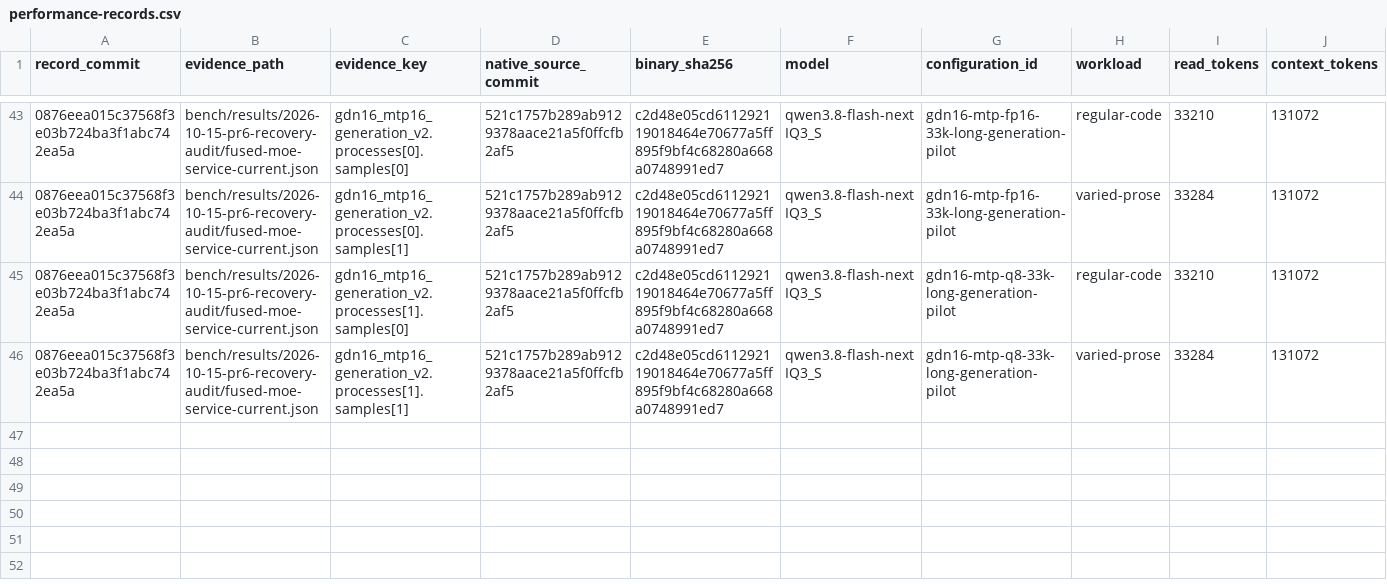
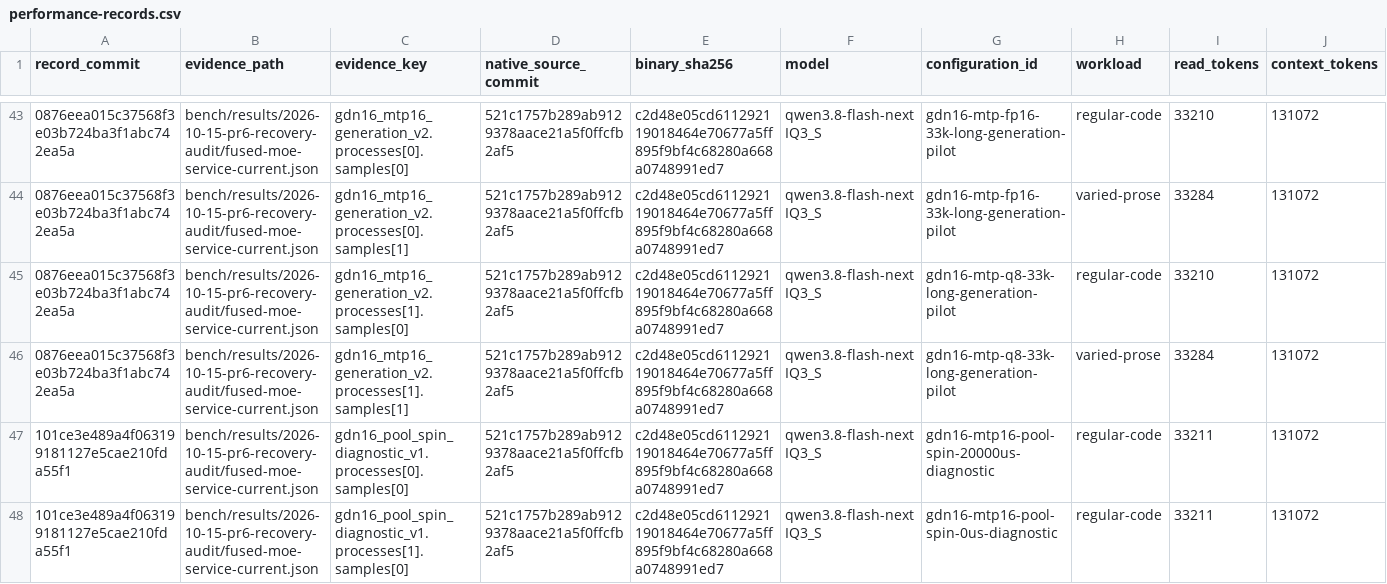
Before and after one commit to yqYo1/Strata, a CSV file: bench/performance-records.csv, drawn as a sheet; only a part is shown, gaps mark what is left out; rows hold the shown columns only; the diff names each change by its address in the sheet, - before the commit and + after, or states it on an @@ line.

Commit message:
Index matched CPU wait diagnostic samples in performance records

```diff
--- a/bench/performance-records.csv
+++ b/bench/performance-records.csv
+row 47: 101ce3e489a4f063199181127e5cae210fda55f1 | bench/results/2026-10-15-pr6-recovery-audit/fused-moe-service-current.json | gdn16_pool_spin_diagnostic_v1.processes[0].samples[0] | 521c1757b289ab9129378aace21a5f0ffcfb2af5 | c2d48e05cd611292119018464e70677a5ff895f9bf4c68280a668a0748991ed7 | qwen3.8-flash-next IQ3_S | gdn16-mtp16-pool-spin-20000us-diagnostic | regular-code | 33211 | 131072
+row 48: 101ce3e489a4f063199181127e5cae210fda55f1 | bench/results/2026-10-15-pr6-recovery-audit/fused-moe-service-current.json | gdn16_pool_spin_diagnostic_v1.processes[1].samples[0] | 521c1757b289ab9129378aace21a5f0ffcfb2af5 | c2d48e05cd611292119018464e70677a5ff895f9bf4c68280a668a0748991ed7 | qwen3.8-flash-next IQ3_S | gdn16-mtp16-pool-spin-0us-diagnostic | regular-code | 33211 | 131072
```
